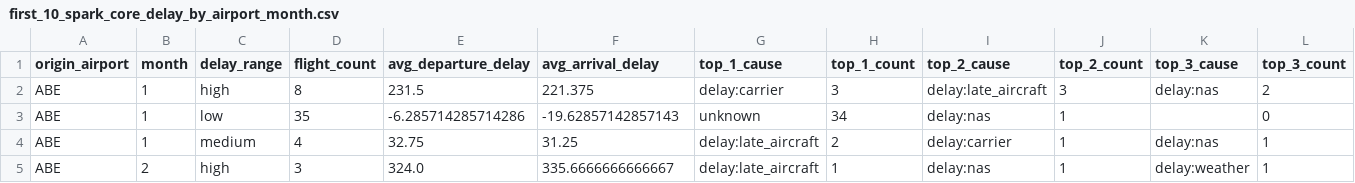
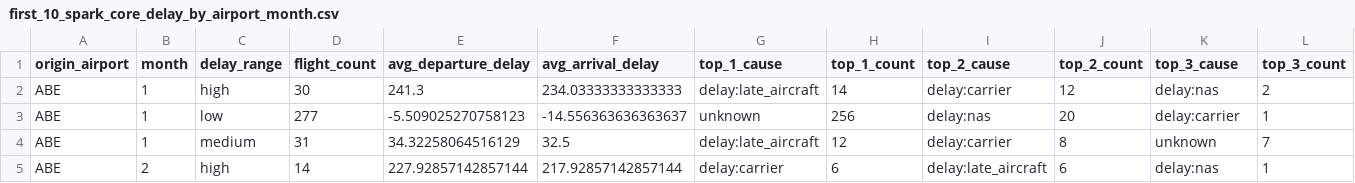
Before and after one commit to Forest904/flight-delay-big-data-analysis, a CSV file: report/tables/first_10_spark_core_delay_by_airport_month.csv, drawn as a sheet; only a part is shown; the diff covers the shown part only.

```diff
--- a/report/tables/first_10_spark_core_delay_by_airport_month.csv
+++ b/report/tables/first_10_spark_core_delay_by_airport_month.csv
@@ -1,5 +1,5 @@
 origin_airport,month,delay_range,flight_count,avg_departure_delay,avg_arrival_delay,top_1_cause,top_1_count,top_2_cause,top_2_count,top_3_cause,top_3_count
-ABE,1,high,8,231.5,221.375,delay:carrier,3,delay:late_aircraft,3,delay:nas,2
-ABE,1,low,35,-6.285714285714286,-19.62857142857143,unknown,34,delay:nas,1,,0
-ABE,1,medium,4,32.75,31.25,delay:late_aircraft,2,delay:carrier,1,delay:nas,1
-ABE,2,high,3,324.0,335.6666666666667,delay:late_aircraft,1,delay:nas,1,delay:weather,1
+ABE,1,high,30,241.3,234.03333333333333,delay:late_aircraft,14,delay:carrier,12,delay:nas,2
+ABE,1,low,277,-5.509025270758123,-14.556363636363637,unknown,256,delay:nas,20,delay:carrier,1
+ABE,1,medium,31,34.32258064516129,32.5,delay:late_aircraft,12,delay:carrier,8,unknown,7
+ABE,2,high,14,227.92857142857144,217.92857142857144,delay:carrier,6,delay:late_aircraft,6,delay:nas,1
```
Also changed, not shown: 39 edited cells elsewhere in this file, report/tables/benchmark_status.csv, report/tables/benchmark_summary.csv, 50 other files.
